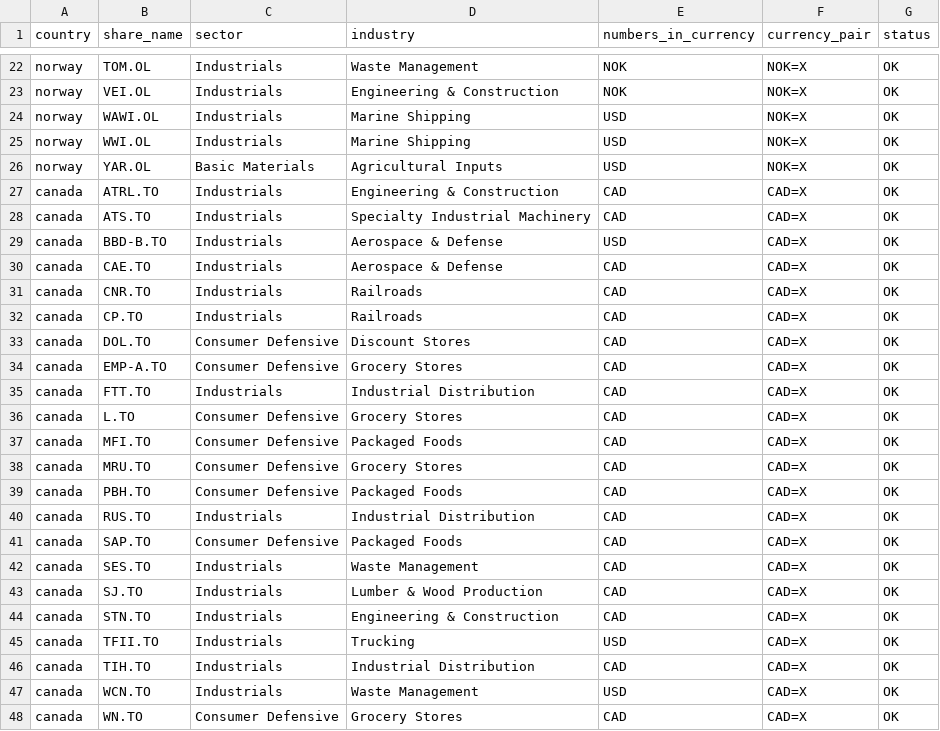
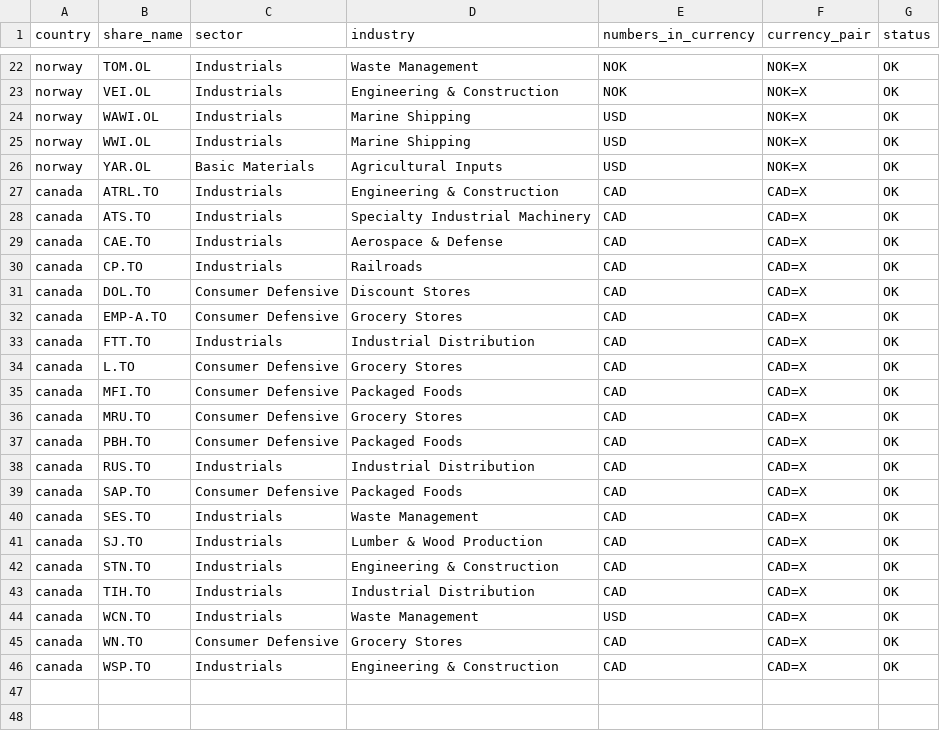
Before and after one commit to zsoltnagy89/Economy, a CSV file: data/extras/countries_stocks.csv, drawn as a sheet; only a part is shown, gaps mark what is left out; the shorter side is filled out with more unchanged rows.

```diff
--- a/data/extras/countries_stocks.csv
+++ b/data/extras/countries_stocks.csv
@@ -28,5 +28,3 @@ canada,ATRL.TO,Industrials,Engineering & Construction,CAD,CAD=X,OK
 canada,ATS.TO,Industrials,Specialty Industrial Machinery,CAD,CAD=X,OK
-canada,BBD-B.TO,Industrials,Aerospace & Defense,USD,CAD=X,OK
 canada,CAE.TO,Industrials,Aerospace & Defense,CAD,CAD=X,OK
-canada,CNR.TO,Industrials,Railroads,CAD,CAD=X,OK
 canada,CP.TO,Industrials,Railroads,CAD,CAD=X,OK
@@ -44,3 +42,2 @@ canada,SJ.TO,Industrials,Lumber & Wood Production,CAD,CAD=X,OK
 canada,STN.TO,Industrials,Engineering & Construction,CAD,CAD=X,OK
-canada,TFII.TO,Industrials,Trucking,USD,CAD=X,OK
 canada,TIH.TO,Industrials,Industrial Distribution,CAD,CAD=X,OK
```
Also changed, not shown: data/input/countries/canada/TIH.TO_data.csv, 3 other files.
